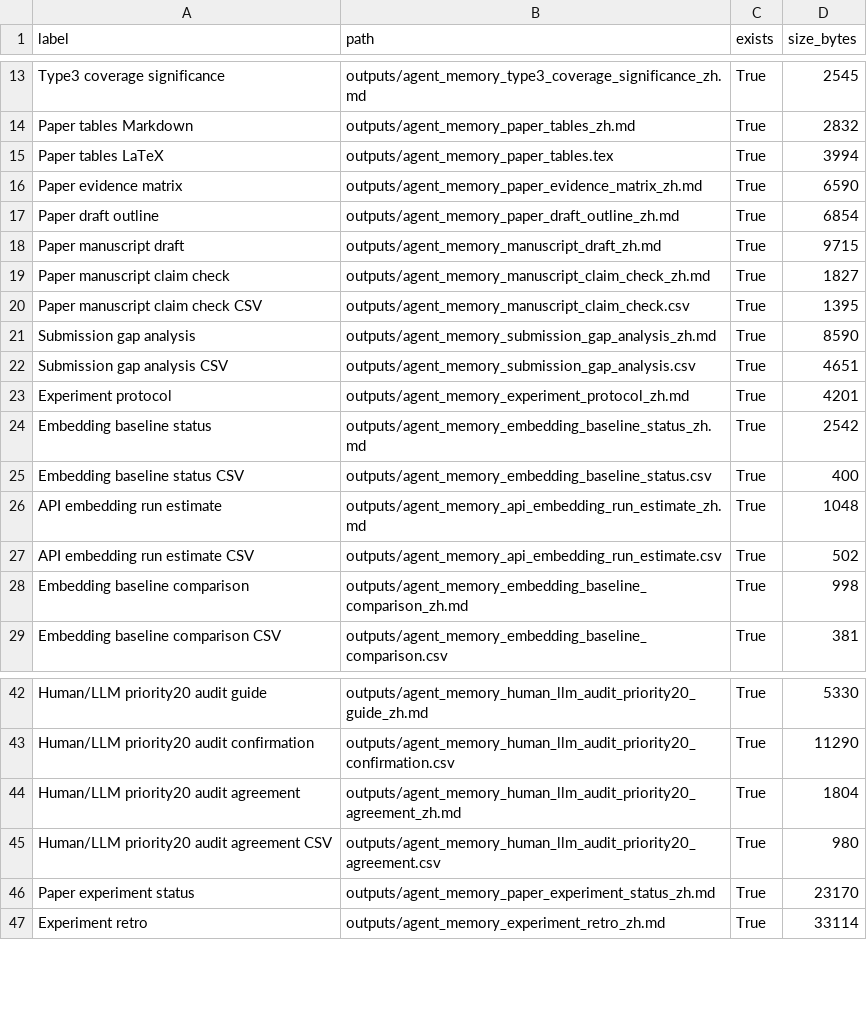
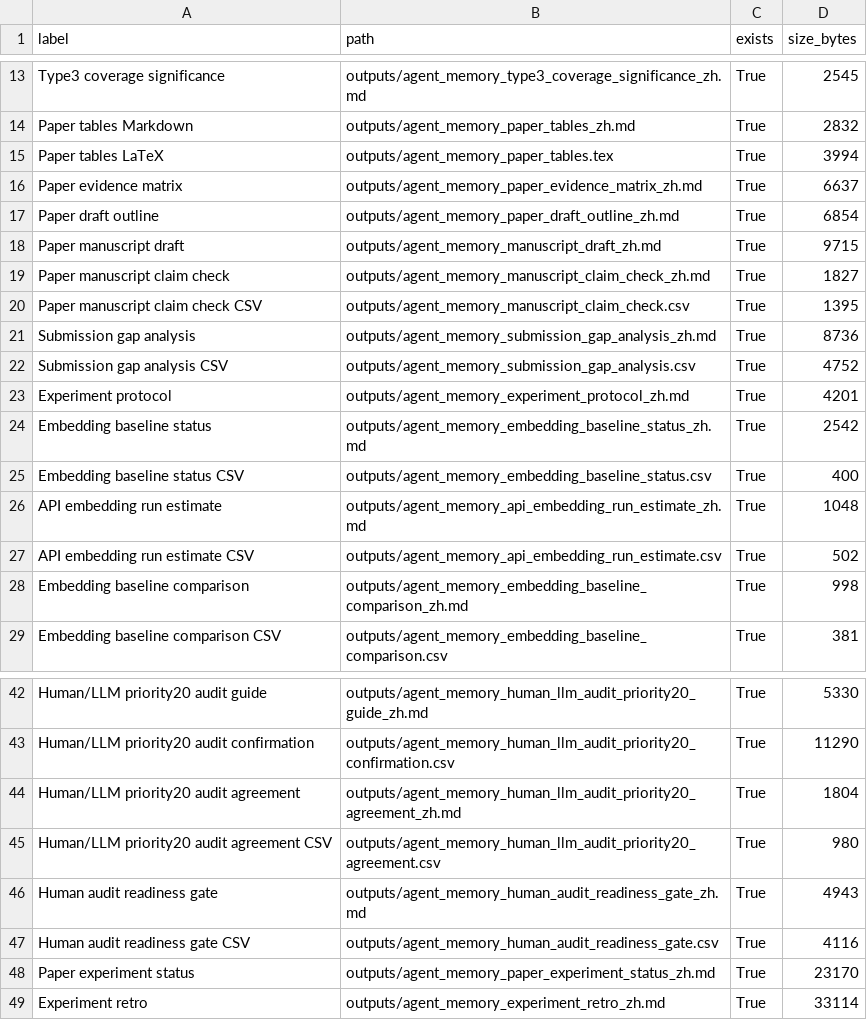
Before and after one commit to bai9yu/agent-memory-experiment, a CSV file: outputs/agent_memory_reproducibility_artifacts.csv, drawn as a sheet; only a part is shown, gaps mark what is left out.

Commit message:
Add human audit readiness gate

```diff
--- a/outputs/agent_memory_reproducibility_artifacts.csv
+++ b/outputs/agent_memory_reproducibility_artifacts.csv
@@ -15,3 +15,3 @@ Paper tables Markdown,outputs/agent_memory_paper_tables_zh.md,True,2832
 Paper tables LaTeX,outputs/agent_memory_paper_tables.tex,True,3994
-Paper evidence matrix,outputs/agent_memory_paper_evidence_matrix_zh.md,True,6590
+Paper evidence matrix,outputs/agent_memory_paper_evidence_matrix_zh.md,True,6637
 Paper draft outline,outputs/agent_memory_paper_draft_outline_zh.md,True,6854
@@ -20,4 +20,4 @@ Paper manuscript claim check,outputs/agent_memory_manuscript_claim_check_zh.md,T
 Paper manuscript claim check CSV,outputs/agent_memory_manuscript_claim_check.csv,True,1395
-Submission gap analysis,outputs/agent_memory_submission_gap_analysis_zh.md,True,8590
-Submission gap analysis CSV,outputs/agent_memory_submission_gap_analysis.csv,True,4651
+Submission gap analysis,outputs/agent_memory_submission_gap_analysis_zh.md,True,8736
+Submission gap analysis CSV,outputs/agent_memory_submission_gap_analysis.csv,True,4752
 Experiment protocol,outputs/agent_memory_experiment_protocol_zh.md,True,4201
@@ -45,2 +45,4 @@ Human/LLM priority20 audit agreement,outputs/agent_memory_human_llm_audit_priori
 Human/LLM priority20 audit agreement CSV,outputs/agent_memory_human_llm_audit_priority20_agreement.csv,True,980
+Human audit readiness gate,outputs/agent_memory_human_audit_readiness_gate_zh.md,True,4943
+Human audit readiness gate CSV,outputs/agent_memory_human_audit_readiness_gate.csv,True,4116
 Paper experiment status,outputs/agent_memory_paper_experiment_status_zh.md,True,23170
```
Also changed, not shown: outputs/agent_memory_paper_evidence_matrix.csv, outputs/agent_memory_submission_gap_analysis.csv, 16 other files.
